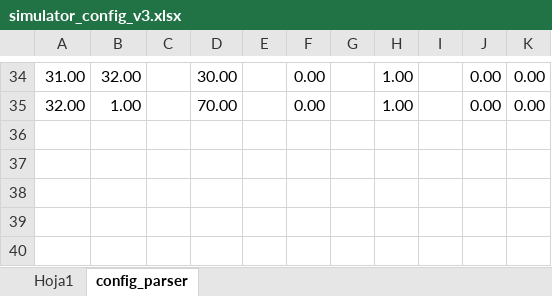
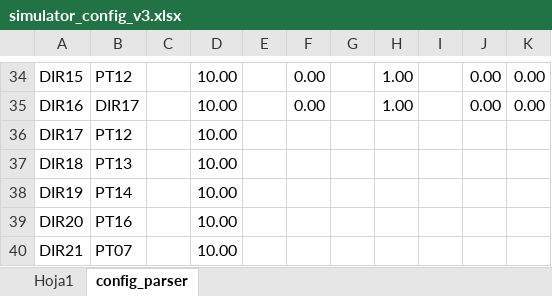
Before and after one commit to AngelFernandezSobrino/conveyors-system-des-library, an Excel workbook: data/simulator_config_v3.xlsx, sheet config_parser, drawn as a sheet; only a part is shown, gaps mark what is left out; values as stored, in another font and other column widths than the file's, no borders; the diff covers the shown part only; the diff names each change by its address in the sheet, - before the commit and + after, or states it on an @@ line.

```diff
--- a/data/simulator_config_v3.xlsx (sheet config_parser)
+++ b/data/simulator_config_v3.xlsx (sheet config_parser)
-A34: 31.00
+A34: DIR15
-B34: 32.00
+B34: PT12
-D34: 30.00
+D34: 10.00
-A35: 32.00
+A35: DIR16
-B35: 1.00
+B35: DIR17
-D35: 70.00
+D35: 10.00
+row 36: DIR17 | PT12 |  | 10.00
+row 37: DIR18 | PT13 |  | 10.00
+row 38: DIR19 | PT14 |  | 10.00
+row 39: DIR20 | PT16 |  | 10.00
+row 40: DIR21 | PT07 |  | 10.00
```
Also changed, not shown: 5 added rows, 5 removed rows and 53 edited cells elsewhere in this sheet, 9 other files.
